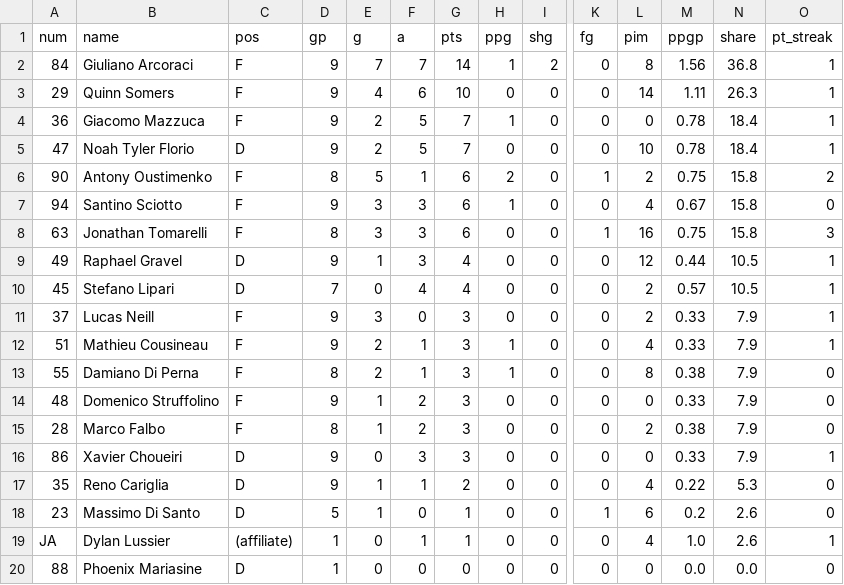
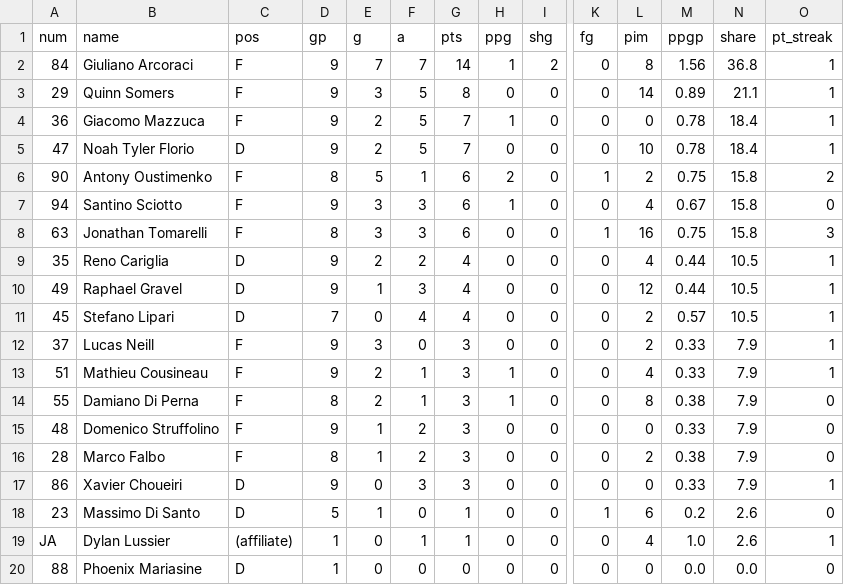
Before and after one commit to Lasallelions/lasallelions.github.io, a CSV file: data/player_stats.csv, drawn as a sheet; only a part is shown, gaps mark what is left out; removed rows and columns are numbered as before the commit, all else as after; rows hold the shown columns only; the diff names each change by its address in the sheet, - before the commit and + after, or states it on an @@ line.

```diff
--- a/data/player_stats.csv
+++ b/data/player_stats.csv
-E3 (g): 4
+E3 (g): 3
-F3 (a): 6
+F3 (a): 5
-G3 (pts): 10
+G3 (pts): 8
-M3 (ppgp): 1.11
+M3 (ppgp): 0.89
-N3 (share): 26.3
+N3 (share): 21.1
+row 9: 35 | Reno Cariglia | D | 9 | 2 | 2 | 4 | 0 | 0 | 0 | 4 | 0.44 | 10.5 | 1
-row 17: 35 | Reno Cariglia | D | 9 | 1 | 1 | 2 | 0 | 0 | 0 | 4 | 0.22 | 5.3 | 0
```
Also changed, not shown: data/game_log.csv, data/league_players.csv, 4 other files.
